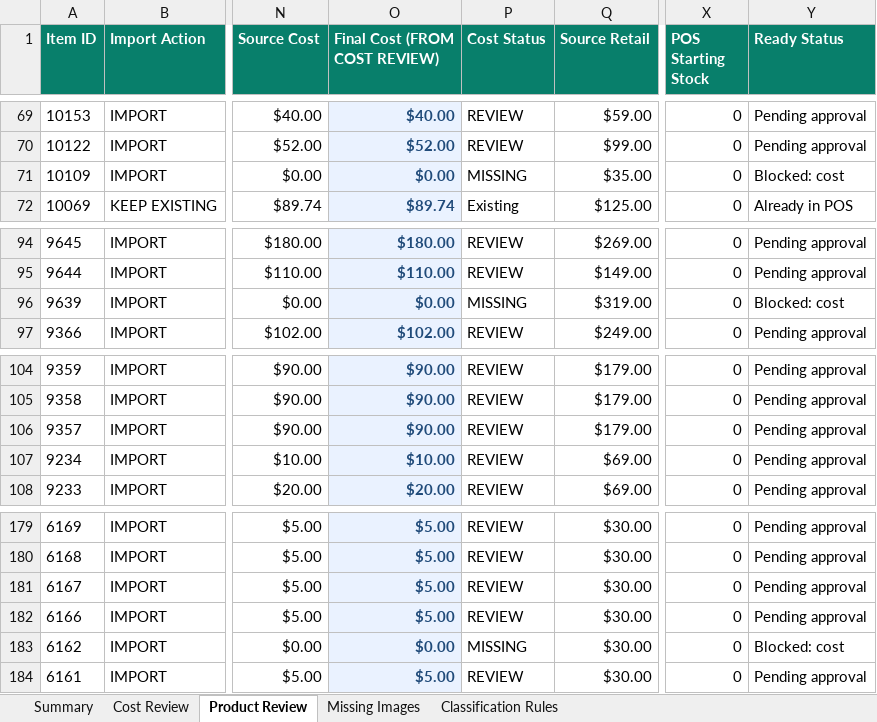
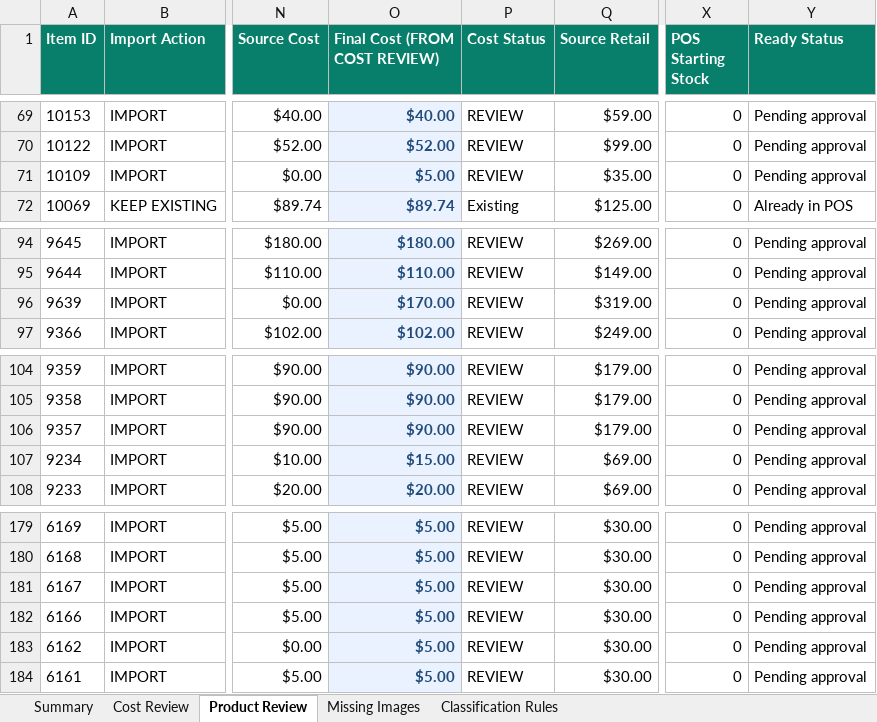
Before and after one commit to bowenmiao-tech/TECHM8-PRICE-LIST, an Excel workbook: outputs/computer-product-catalog-review-20260809/TECHM8_Computer_Product_Import_Review.xlsx, sheet Product Review, drawn as a sheet; only a part is shown, gaps mark what is left out; values as stored, in another font and other column widths than the file's, no borders; conditional formats and table styles not drawn; the diff covers the shown part only; the diff names each change by its address in the sheet, - before the commit and + after, or states it on an @@ line.

```diff
--- a/outputs/computer-product-catalog-review-20260809/TECHM8_Computer_Product_Import_Review.xlsx (sheet Product Review)
+++ b/outputs/computer-product-catalog-review-20260809/TECHM8_Computer_Product_Import_Review.xlsx (sheet Product Review)
-O71 (Final Cost (FROM COST REVIEW)): $0.00
+O71 (Final Cost (FROM COST REVIEW)): $5.00
-P71 (Cost Status): MISSING
+P71 (Cost Status): REVIEW
-Y71 (Ready Status): Blocked: cost
+Y71 (Ready Status): Pending approval
-O96 (Final Cost (FROM COST REVIEW)): $0.00
+O96 (Final Cost (FROM COST REVIEW)): $170.00
-P96 (Cost Status): MISSING
+P96 (Cost Status): REVIEW
-Y96 (Ready Status): Blocked: cost
+Y96 (Ready Status): Pending approval
-O107 (Final Cost (FROM COST REVIEW)): $10.00
+O107 (Final Cost (FROM COST REVIEW)): $15.00
-O183 (Final Cost (FROM COST REVIEW)): $0.00
+O183 (Final Cost (FROM COST REVIEW)): $5.00
-P183 (Cost Status): MISSING
+P183 (Cost Status): REVIEW
-Y183 (Ready Status): Blocked: cost
+Y183 (Ready Status): Pending approval
```
Also changed, not shown: 99 edited cells elsewhere in this sheet, sheet Cost Review, sheet Summary, 5 other files.
